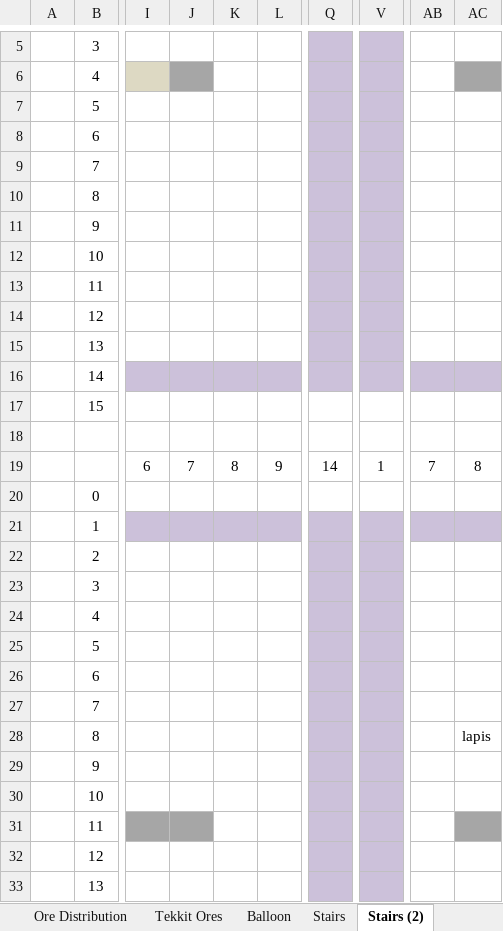
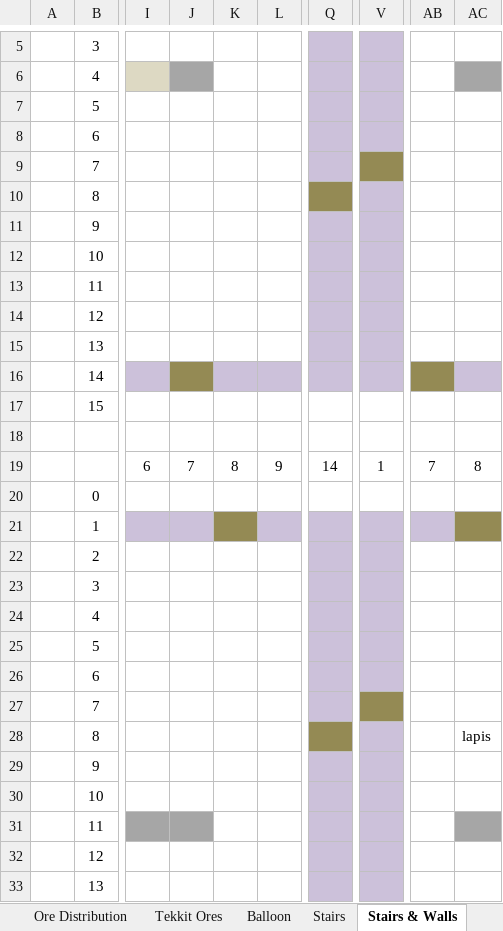
Before and after one commit to echurchill/CityWorld, an Excel workbook: notes/PlatMaps.xlsx, sheet Stairs & Walls, drawn as a sheet; only a part is shown, gaps mark what is left out; values as stored, in another font and other column widths than the file's, no borders; the diff names each change by its address in the sheet, - before the commit and + after, or states it on an @@ line.

```diff
--- a/notes/PlatMaps.xlsx (sheet Stairs & Walls)
+++ b/notes/PlatMaps.xlsx (sheet Stairs & Walls)
-sheet tab: Stairs (2)
+sheet tab: Stairs & Walls
-V9 fill: #CCC1DA
+V9 fill: #948A54
-Q10 fill: #CCC1DA
+Q10 fill: #948A54
-J16 fill: #CCC1DA
+J16 fill: #948A54
-AB16 fill: #CCC1DA
+AB16 fill: #948A54
-K21 fill: #CCC1DA
+K21 fill: #948A54
-AC21 fill: #CCC1DA
+AC21 fill: #948A54
-V27 fill: #CCC1DA
+V27 fill: #948A54
-Q28 fill: #CCC1DA
+Q28 fill: #948A54
```
Also changed, not shown: other sheet tabs, charts or pictures, 15 other files.
